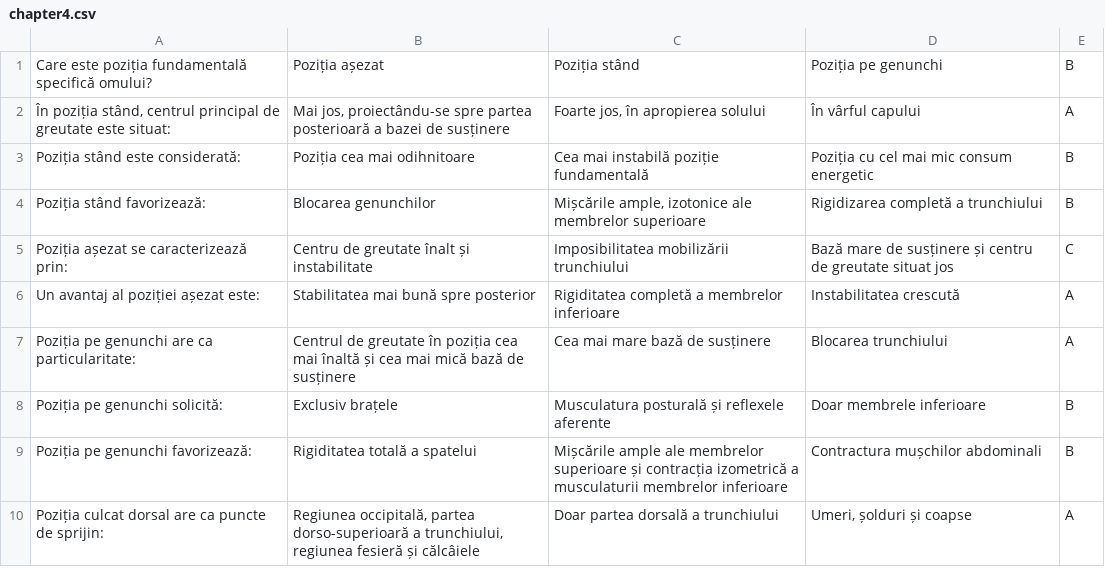
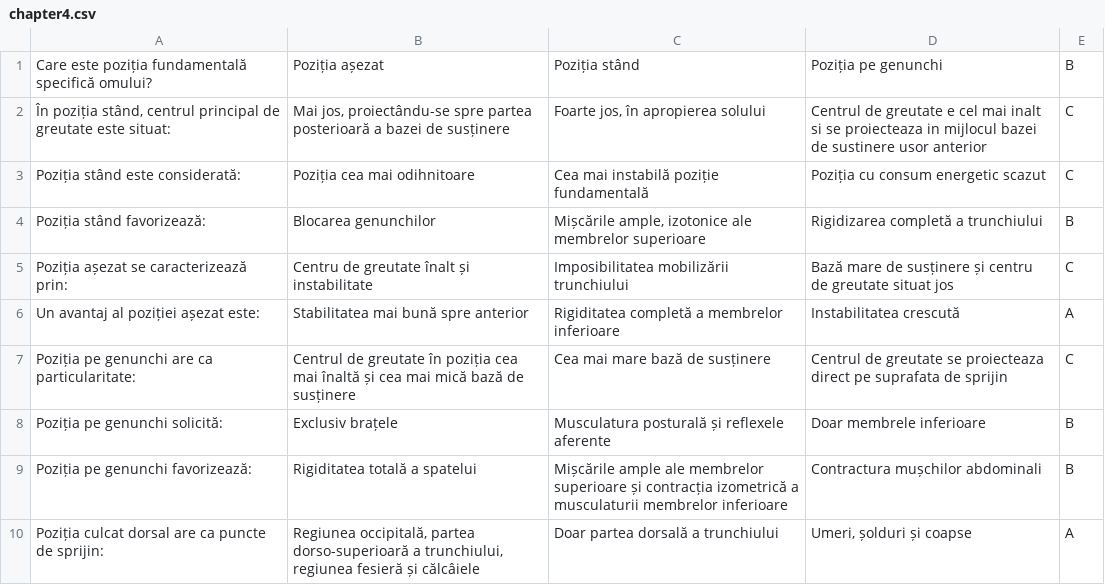
Before and after one commit to Daniel-MN/quizz-app, a CSV file: chapter4.csv, drawn as a sheet; only a part is shown.

```diff
--- a/chapter4.csv
+++ b/chapter4.csv
@@ -1,8 +1,8 @@
 Care este poziția fundamentală specifică omului?;Poziția așezat;Poziția stând;Poziția pe genunchi;B
-În poziția stând, centrul principal de greutate este situat:;Mai jos, proiectându-se spre partea posterioară a bazei de susținere;Foarte jos, în apropierea solului;În vârful capului;A
-Poziția stând este considerată:;Poziția cea mai odihnitoare;Cea mai instabilă poziție fundamentală;Poziția cu cel mai mic consum energetic;B
+În poziția stând, centrul principal de greutate este situat:;Mai jos, proiectându-se spre partea posterioară a bazei de susținere;Foarte jos, în apropierea solului;Centrul de greutate e cel mai inalt si se proiecteaza in mijlocul bazei de sustinere usor anterior;C
+Poziția stând este considerată:;Poziția cea mai odihnitoare;Cea mai instabilă poziție fundamentală;Poziția cu consum energetic scazut;C
 Poziția stând favorizează:;Blocarea genunchilor;Mișcările ample, izotonice ale membrelor superioare;Rigidizarea completă a trunchiului;B
 Poziția așezat se caracterizează prin:;Centru de greutate înalt și instabilitate;Imposibilitatea mobilizării trunchiului;Bază mare de susținere și centru de greutate situat jos;C
-Un avantaj al poziției așezat este:;Stabilitatea mai bună spre posterior;Rigiditatea completă a membrelor inferioare;Instabilitatea crescută;A
-Poziția pe genunchi are ca particularitate:;Centrul de greutate în poziția cea mai înaltă și cea mai mică bază de susținere;Cea mai mare bază de susținere;Blocarea trunchiului;A
+Un avantaj al poziției așezat este:;Stabilitatea mai bună spre anterior;Rigiditatea completă a membrelor inferioare;Instabilitatea crescută;A
+Poziția pe genunchi are ca particularitate:;Centrul de greutate în poziția cea mai înaltă și cea mai mică bază de susținere;Cea mai mare bază de susținere;Centrul de greutate se proiecteaza direct pe suprafata de sprijin;C
 Poziția pe genunchi solicită:;Exclusiv brațele;Musculatura posturală și reflexele aferente;Doar membrele inferioare;B
```
Also changed, not shown: 1 other file.
